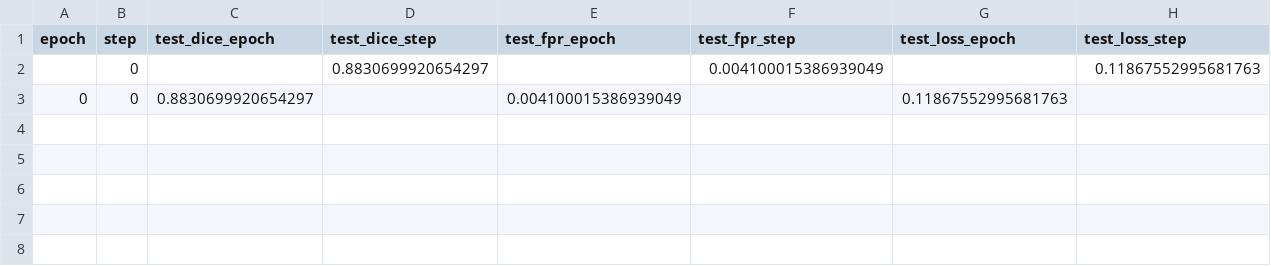
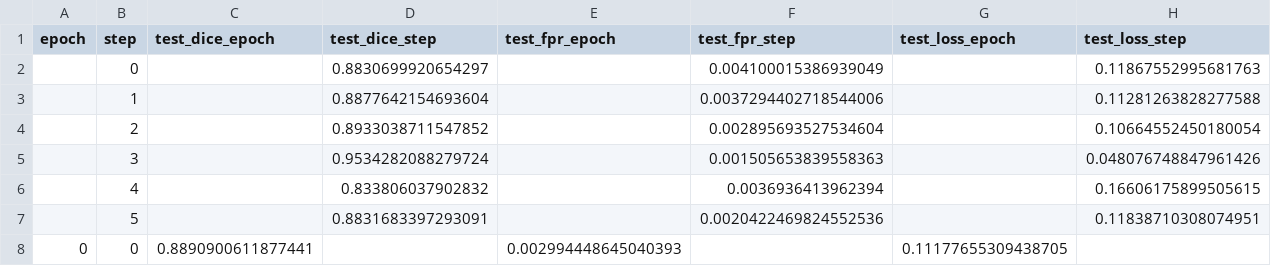
Before and after one commit to Adrian-DeMiguel-GitHub/swin-unetr-airt, a CSV file: executions/swin_unetr/tuning-train-test/id=174/train_test_split_2/metrics.csv, drawn as a sheet; only a part is shown; removed rows and columns are numbered as before the commit, all else as after; rows hold the shown columns only; the diff names each change by its address in the sheet, - before the commit and + after, or states it on an @@ line.

```diff
--- a/executions/swin_unetr/tuning-train-test/id=174/train_test_split_2/metrics.csv
+++ b/executions/swin_unetr/tuning-train-test/id=174/train_test_split_2/metrics.csv
-row 3: 0 | 0 | 0.8830699920654297 |  | 0.004100015386939049 |  | 0.11867552995681763
+row 3:  | 1 |  | 0.8877642154693604 |  | 0.0037294402718544006 |  | 0.11281263828277588
+row 4:  | 2 |  | 0.8933038711547852 |  | 0.002895693527534604 |  | 0.10664552450180054
+row 5:  | 3 |  | 0.9534282088279724 |  | 0.001505653839558363 |  | 0.048076748847961426
+row 6:  | 4 |  | 0.833806037902832 |  | 0.0036936413962394 |  | 0.16606175899505615
+row 7:  | 5 |  | 0.8831683397293091 |  | 0.0020422469824552536 |  | 0.11838710308074951
+row 8: 0 | 0 | 0.8890900611877441 |  | 0.002994448645040393 |  | 0.11177655309438705
```
Also changed, not shown: executions/swin_unetr/tuning-train-test/id=174/train_test_split_0/metrics.csv, executions/swin_unetr/tuning-train-test/id=174/train_test_split_3/metrics.csv, 45 other files.
